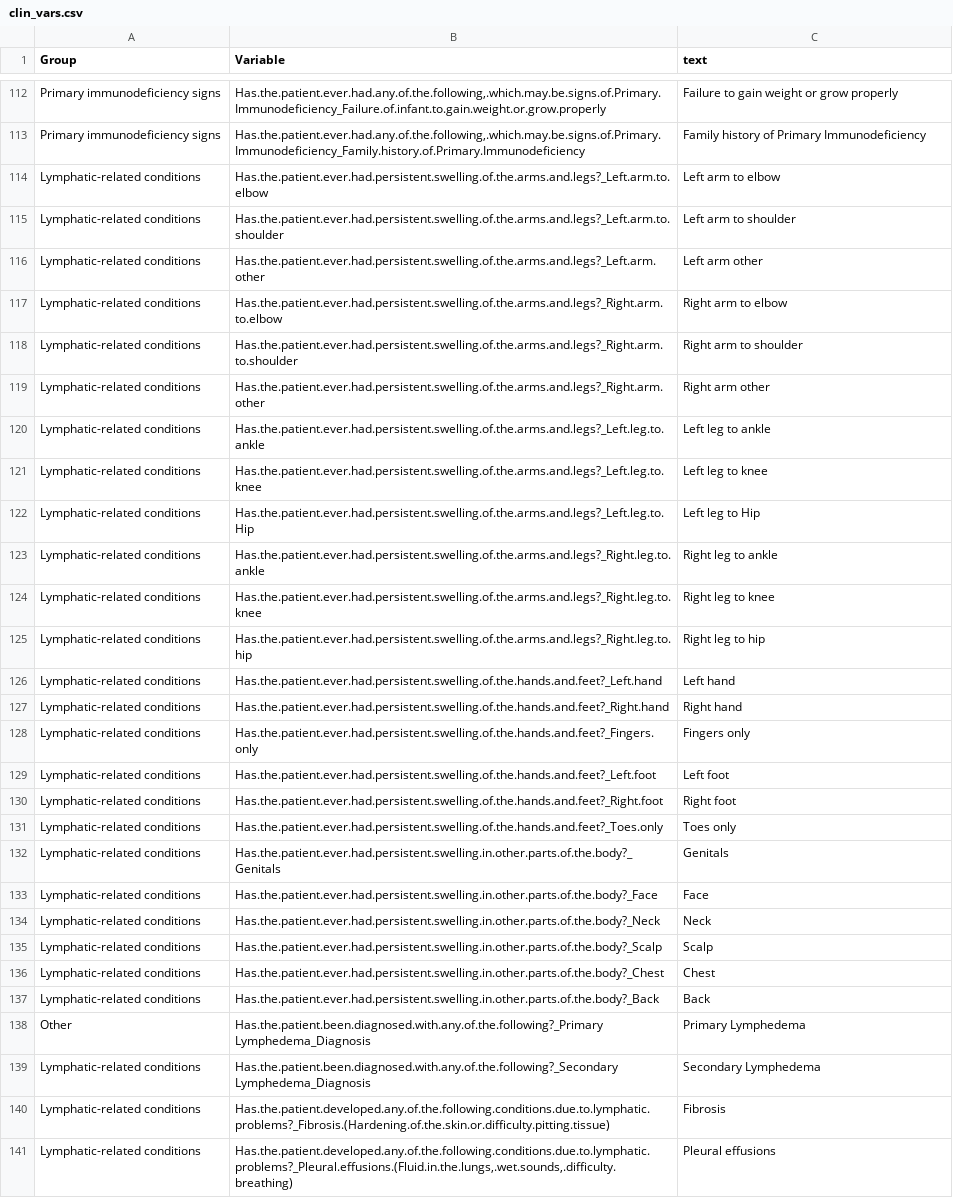
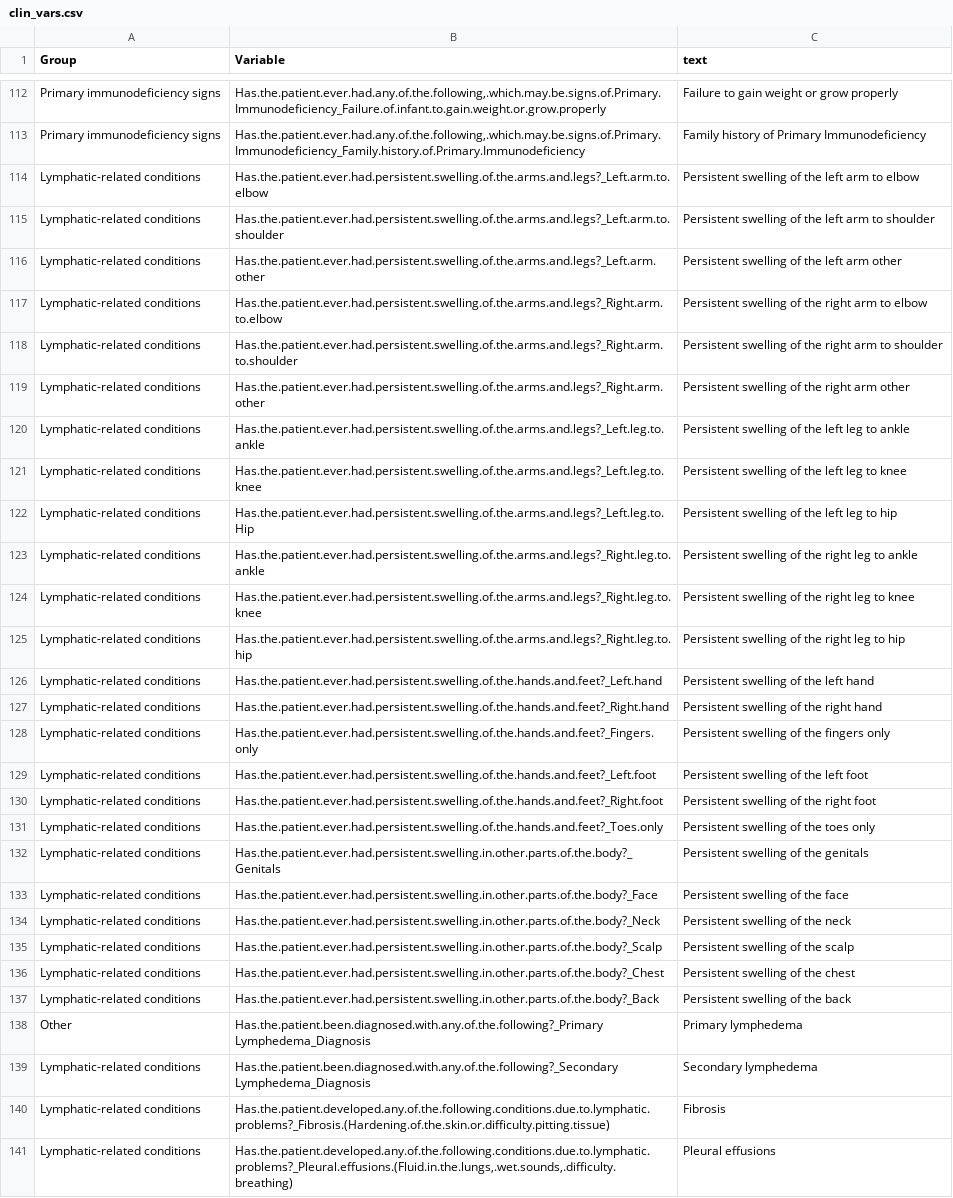
Before and after one commit to Rayin-saber/PMSDN_GenoPheno, a CSV file: clin_vars.csv, drawn as a sheet; only a part is shown, gaps mark what is left out; the diff covers the shown part only; the diff names each change by its address in the sheet, - before the commit and + after, or states it on an @@ line.

Commit message:
Variable labels corrections

```diff
--- a/clin_vars.csv
+++ b/clin_vars.csv
-C114 (text): Left arm to elbow
+C114 (text): Persistent swelling of the left arm to elbow
-C115 (text): Left arm to shoulder
+C115 (text): Persistent swelling of the left arm to shoulder
-C116 (text): Left arm other
+C116 (text): Persistent swelling of the left arm other
-C117 (text): Right arm to elbow
+C117 (text): Persistent swelling of the right arm to elbow
-C118 (text): Right arm to shoulder
+C118 (text): Persistent swelling of the right arm to shoulder
-C119 (text): Right arm other
+C119 (text): Persistent swelling of the right arm other
-C120 (text): Left leg to ankle
+C120 (text): Persistent swelling of the left leg to ankle
-C121 (text): Left leg to knee
+C121 (text): Persistent swelling of the left leg to knee
-C122 (text): Left leg to Hip
+C122 (text): Persistent swelling of the left leg to hip
-C123 (text): Right leg to ankle
+C123 (text): Persistent swelling of the right leg to ankle
-C124 (text): Right leg to knee
+C124 (text): Persistent swelling of the right leg to knee
-C125 (text): Right leg to hip
+C125 (text): Persistent swelling of the right leg to hip
-C126 (text): Left hand
+C126 (text): Persistent swelling of the left hand
-C127 (text): Right hand
+C127 (text): Persistent swelling of the right hand
-C128 (text): Fingers only
+C128 (text): Persistent swelling of the fingers only
-C129 (text): Left foot
+C129 (text): Persistent swelling of the left foot
-C130 (text): Right foot
+C130 (text): Persistent swelling of the right foot
-C131 (text): Toes only
+C131 (text): Persistent swelling of the toes only
-C132 (text): Genitals
+C132 (text): Persistent swelling of the genitals
-C133 (text): Face
+C133 (text): Persistent swelling of the face
-C134 (text): Neck
+C134 (text): Persistent swelling of the neck
-C135 (text): Scalp
+C135 (text): Persistent swelling of the scalp
-C136 (text): Chest
+C136 (text): Persistent swelling of the chest
-C137 (text): Back
+C137 (text): Persistent swelling of the back
-C138 (text): Primary Lymphedema
+C138 (text): Primary lymphedema
-C139 (text): Secondary Lymphedema
+C139 (text): Secondary lymphedema
```
Also changed, not shown: 10 edited cells elsewhere in this file, dev_vars.csv.
